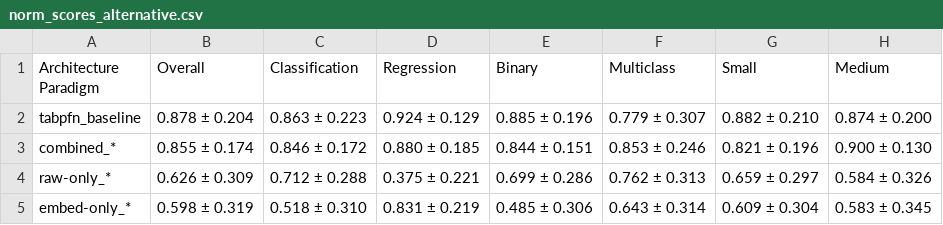
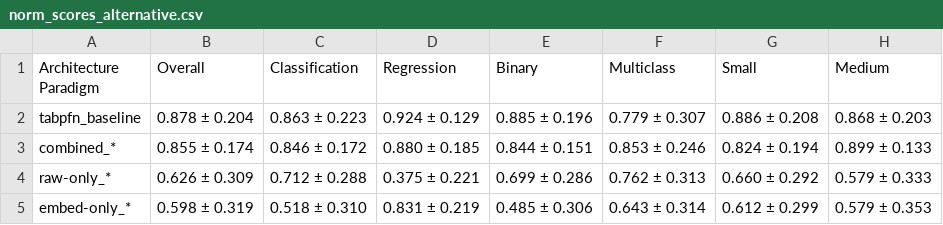
Before and after one commit to gusalbukrk/tabpfn-gbdt, a CSV file: reporting/alternative_norm_scores/outputs/norm_scores_alternative.csv, drawn as a sheet.

```diff
--- a/reporting/alternative_norm_scores/outputs/norm_scores_alternative.csv
+++ b/reporting/alternative_norm_scores/outputs/norm_scores_alternative.csv
@@ -1,5 +1,5 @@
 Architecture Paradigm,Overall,Classification,Regression,Binary,Multiclass,Small,Medium
-tabpfn_baseline,0.878 ± 0.204,0.863 ± 0.223,0.924 ± 0.129,0.885 ± 0.196,0.779 ± 0.307,0.882 ± 0.210,0.874 ± 0.200
-combined_*,0.855 ± 0.174,0.846 ± 0.172,0.880 ± 0.185,0.844 ± 0.151,0.853 ± 0.246,0.821 ± 0.196,0.900 ± 0.130
-raw-only_*,0.626 ± 0.309,0.712 ± 0.288,0.375 ± 0.221,0.699 ± 0.286,0.762 ± 0.313,0.659 ± 0.297,0.584 ± 0.326
-embed-only_*,0.598 ± 0.319,0.518 ± 0.310,0.831 ± 0.219,0.485 ± 0.306,0.643 ± 0.314,0.609 ± 0.304,0.583 ± 0.345
+tabpfn_baseline,0.878 ± 0.204,0.863 ± 0.223,0.924 ± 0.129,0.885 ± 0.196,0.779 ± 0.307,0.886 ± 0.208,0.868 ± 0.203
+combined_*,0.855 ± 0.174,0.846 ± 0.172,0.880 ± 0.185,0.844 ± 0.151,0.853 ± 0.246,0.824 ± 0.194,0.899 ± 0.133
+raw-only_*,0.626 ± 0.309,0.712 ± 0.288,0.375 ± 0.221,0.699 ± 0.286,0.762 ± 0.313,0.660 ± 0.292,0.579 ± 0.333
+embed-only_*,0.598 ± 0.319,0.518 ± 0.310,0.831 ± 0.219,0.485 ± 0.306,0.643 ± 0.314,0.612 ± 0.299,0.579 ± 0.353
```
Also changed, not shown: reporting/alternative_norm_scores/outputs/norm_scores_alternative_individual.csv, reporting/outputs/percentage_improvement_median.csv, 7 other files.
